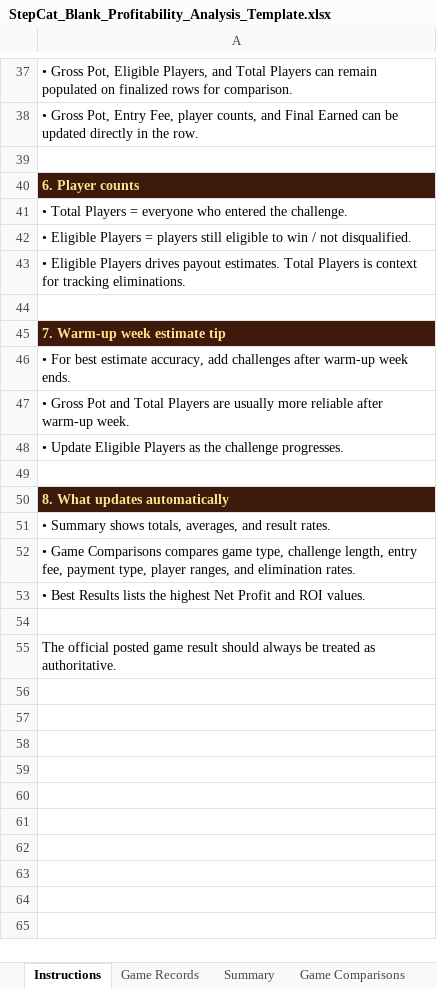
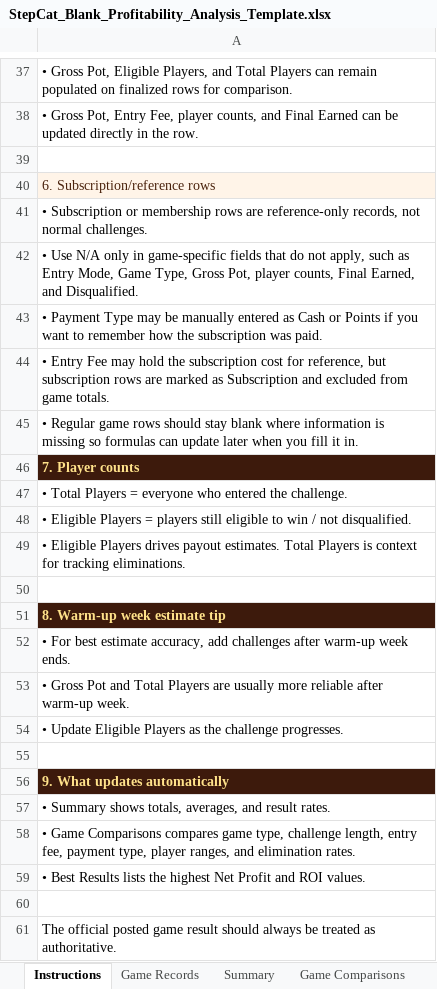
Before and after one commit to gatorball345-ux/StepBet-Profit-Calculator-, an Excel workbook: StepCat_Blank_Profitability_Analysis_Template.xlsx, sheet Instructions, drawn as a sheet; only a part is shown, gaps mark what is left out; values as stored, in another font and other column widths than the file's, no borders; addresses are those after the commit; the diff names each change by its address in the sheet, - before the commit and + after, or states it on an @@ line.

Commit message:
Add files via upload
Ability added to include subscription to SB

```diff
--- a/StepCat_Blank_Profitability_Analysis_Template.xlsx (sheet Instructions)
+++ b/StepCat_Blank_Profitability_Analysis_Template.xlsx (sheet Instructions)
-A40: 6. Player counts
+A40: 6. Subscription/reference rows
@@ A40 fill: #3D1A0C → #FFF4E8, bold: on → off, text colour: #FFE28A → #4A220C @@
+row 41: • Subscription or membership rows are reference-only records, not normal challenges.
+row 42: • Use N/A only in game-specific fields that do not apply, such as Entry Mode, Game Type, Gross Pot, player counts, Final Earned, and Disqualified.
+row 43: • Payment Type may be manually entered as Cash or Points if you want to remember how the subscription was paid.
+row 44: • Entry Fee may hold the subscription cost for reference, but subscription rows are marked as Subscription and excluded from game totals.
+row 45: • Regular game rows should stay blank where information is missing so formulas can update later when you fill it in.
+row 46: 7. Player counts
-A51: 7. Warm-up week estimate tip
+A51: 8. Warm-up week estimate tip
-A56: 8. What updates automatically
+A56: 9. What updates automatically
```
Also changed, not shown: sheet Game Records, charts or pictures, 2 other files.
